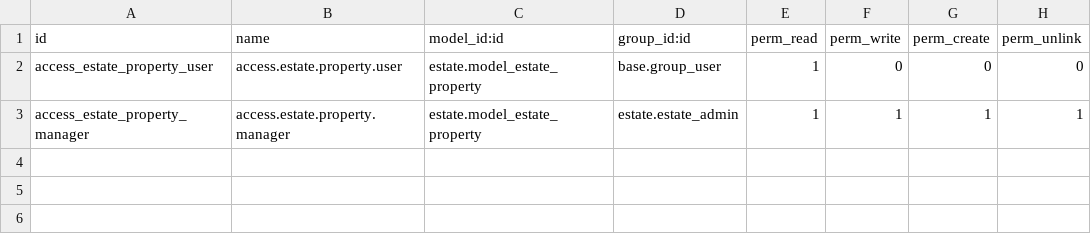
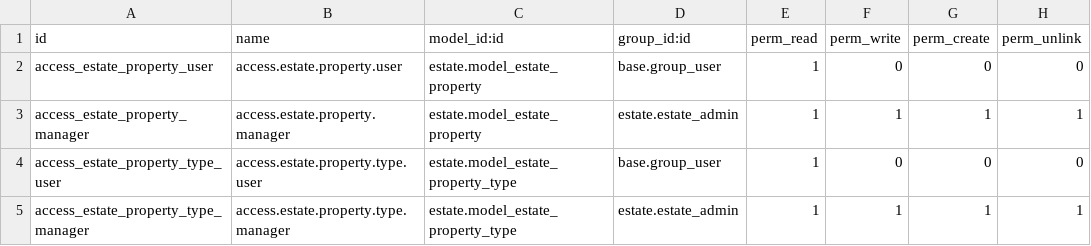
Before and after one commit to rafifernanda/itg-tcodb, a CSV file: estate/security/ir.model.access.csv, drawn as a sheet; the diff names each change by its address in the sheet, - before the commit and + after, or states it on an @@ line.

Commit message:
recall property_type 3

```diff
--- a/estate/security/ir.model.access.csv
+++ b/estate/security/ir.model.access.csv
+row 4: access_estate_property_type_user | access.estate.property.type.user | estate.model_estate_property_type | base.group_user | 1 | 0 | 0 | 0
+row 5: access_estate_property_type_manager | access.estate.property.type.manager | estate.model_estate_property_type | estate.estate_admin | 1 | 1 | 1 | 1
```
